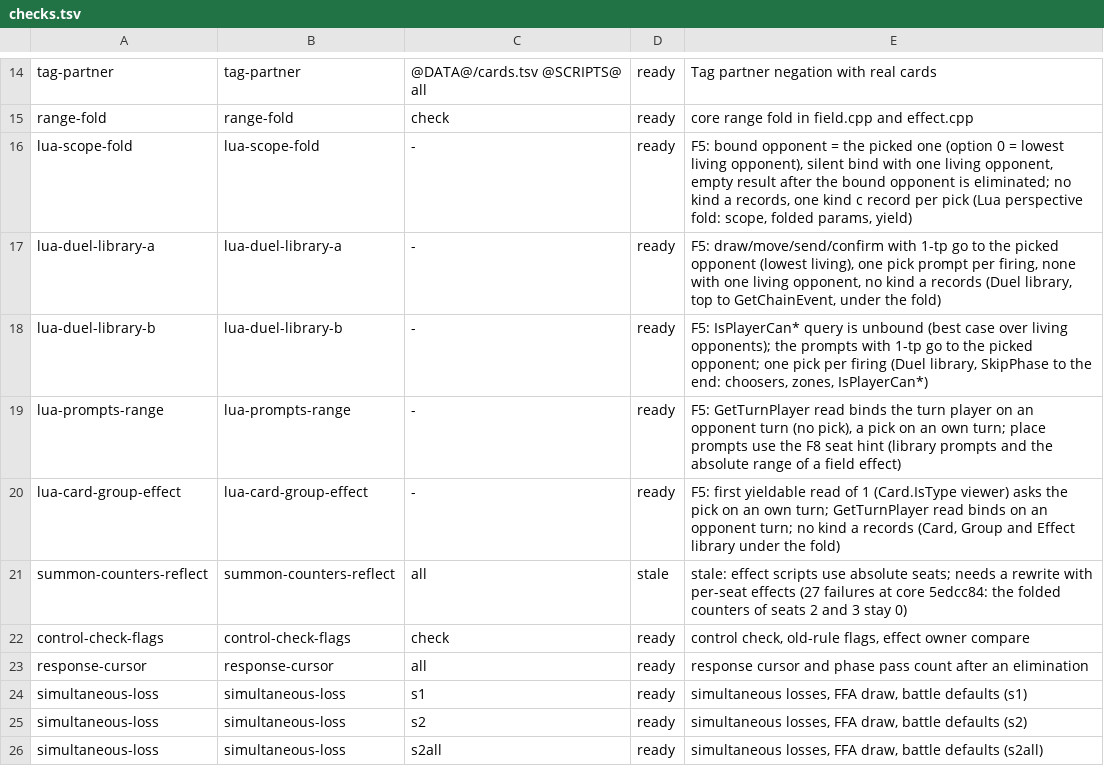
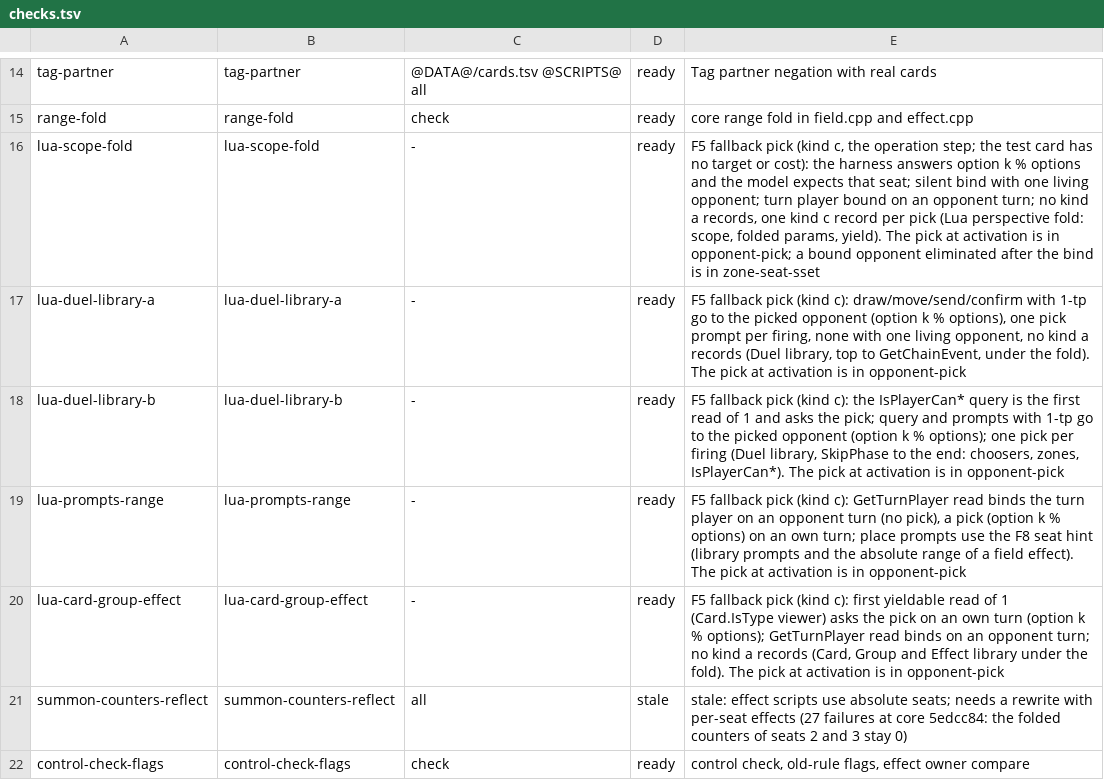
Before and after one commit to DuelingDomain/yugioh-bot, a TSV file: packages/duel-server/scripts/native/checks/checks.tsv, drawn as a sheet; only a part is shown, gaps mark what is left out; the shorter side is filled out with more unchanged rows.

```diff
--- a/packages/duel-server/scripts/native/checks/checks.tsv
+++ b/packages/duel-server/scripts/native/checks/checks.tsv
@@ -15,7 +15,7 @@ tag-partner	tag-partner	@DATA@/cards.tsv @SCRIPTS@ all	ready	Tag partner negatio
 range-fold	range-fold	check	ready	core range fold in field.cpp and effect.cpp
-lua-scope-fold	lua-scope-fold	-	ready	F5: bound opponent = the picked one (option 0 = lowest living opponent), silent bind with one living opponent, empty result after the bound opponent is eliminated; no kind a records, one kind c record per pick (Lua perspective fold: scope, folded params, yield)
-lua-duel-library-a	lua-duel-library-a	-	ready	F5: draw/move/send/confirm with 1-tp go to the picked opponent (lowest living), one pick prompt per firing, none with one living opponent, no kind a records (Duel library, top to GetChainEvent, under the fold)
-lua-duel-library-b	lua-duel-library-b	-	ready	F5: IsPlayerCan* query is unbound (best case over living opponents); the prompts with 1-tp go to the picked opponent; one pick per firing (Duel library, SkipPhase to the end: choosers, zones, IsPlayerCan*)
-lua-prompts-range	lua-prompts-range	-	ready	F5: GetTurnPlayer read binds the turn player on an opponent turn (no pick), a pick on an own turn; place prompts use the F8 seat hint (library prompts and the absolute range of a field effect)
-lua-card-group-effect	lua-card-group-effect	-	ready	F5: first yieldable read of 1 (Card.IsType viewer) asks the pick on an own turn; GetTurnPlayer read binds on an opponent turn; no kind a records (Card, Group and Effect library under the fold)
+lua-scope-fold	lua-scope-fold	-	ready	F5 fallback pick (kind c, the operation step; the test card has no target or cost): the harness answers option k % options and the model expects that seat; silent bind with one living opponent; turn player bound on an opponent turn; no kind a records, one kind c record per pick (Lua perspective fold: scope, folded params, yield). The pick at activation is in opponent-pick; a bound opponent eliminated after the bind is in zone-seat-sset
+lua-duel-library-a	lua-duel-library-a	-	ready	F5 fallback pick (kind c): draw/move/send/confirm with 1-tp go to the picked opponent (option k % options), one pick prompt per firing, none with one living opponent, no kind a records (Duel library, top to GetChainEvent, under the fold). The pick at activation is in opponent-pick
+lua-duel-library-b	lua-duel-library-b	-	ready	F5 fallback pick (kind c): the IsPlayerCan* query is the first read of 1 and asks the pick; query and prompts with 1-tp go to the picked opponent (option k % options); one pick per firing (Duel library, SkipPhase to the end: choosers, zones, IsPlayerCan*). The pick at activation is in opponent-pick
+lua-prompts-range	lua-prompts-range	-	ready	F5 fallback pick (kind c): GetTurnPlayer read binds the turn player on an opponent turn (no pick), a pick (option k % options) on an own turn; place prompts use the F8 seat hint (library prompts and the absolute range of a field effect). The pick at activation is in opponent-pick
+lua-card-group-effect	lua-card-group-effect	-	ready	F5 fallback pick (kind c): first yieldable read of 1 (Card.IsType viewer) asks the pick on an own turn (option k % options); GetTurnPlayer read binds on an opponent turn; no kind a records (Card, Group and Effect library under the fold). The pick at activation is in opponent-pick
 summon-counters-reflect	summon-counters-reflect	all	stale	stale: effect scripts use absolute seats; needs a rewrite with per-seat effects (27 failures at core 5edcc84: the folded counters of seats 2 and 3 stay 0)
```
Also changed, not shown: 5 other files.
